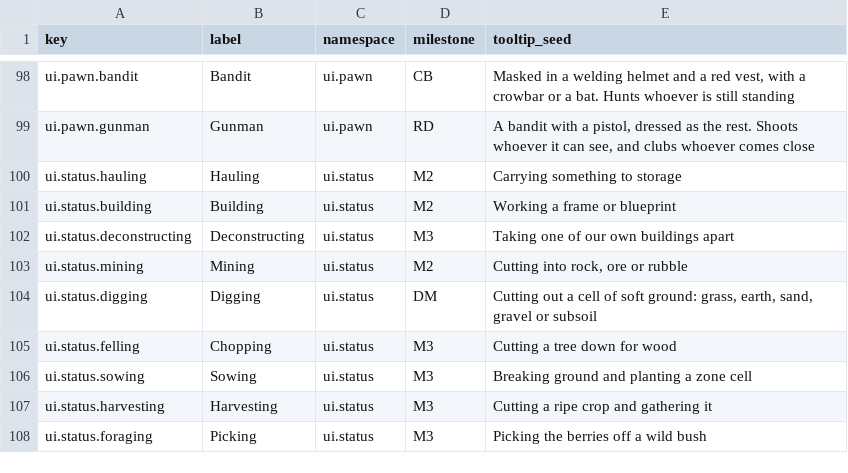
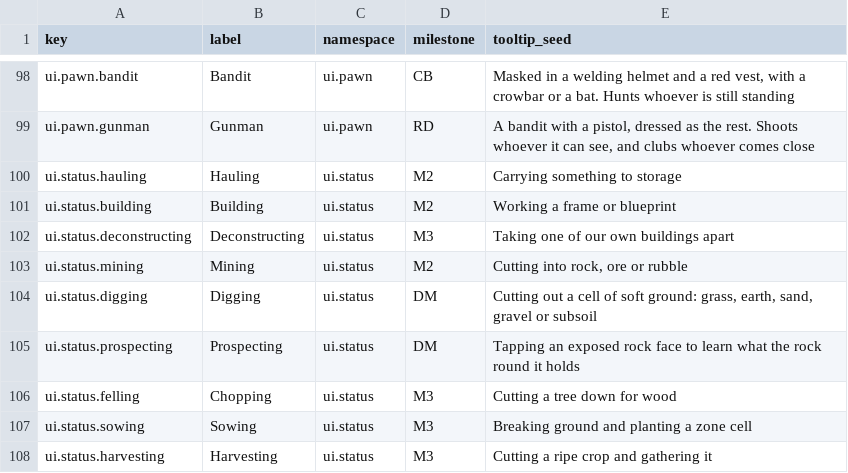
Before and after one commit to 1mitten/odyssey, a CSV file: docs/design/icon-keys.csv, drawn as a sheet; only a part is shown, gaps mark what is left out; the shorter side is filled out with more unchanged rows; the diff names each change by its address in the sheet, - before the commit and + after, or states it on an @@ line.

```diff
--- a/docs/design/icon-keys.csv
+++ b/docs/design/icon-keys.csv
+row 105: ui.status.prospecting | Prospecting | ui.status | DM | Tapping an exposed rock face to learn what the rock round it holds
```
Also changed, not shown: docs/design/icon-map.csv, 21 other files.
